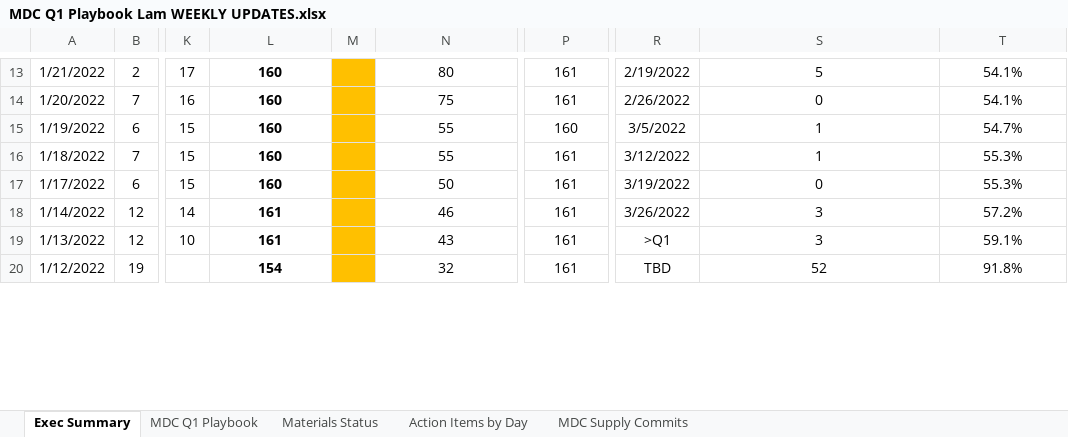
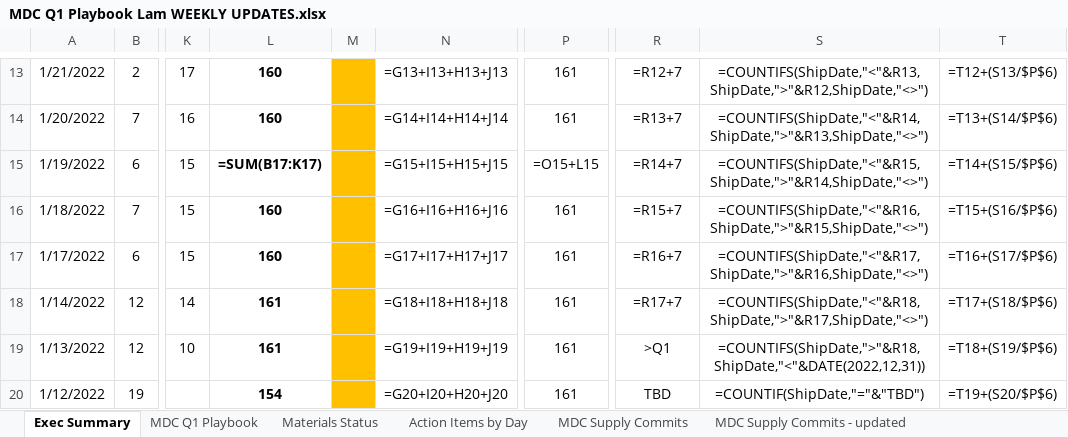
Before and after one commit to mdcprecision/lam-supply-commits, an Excel workbook: MDC Q1 Playbook Lam WEEKLY UPDATES.xlsx, sheet Exec Summary, drawn as a sheet; only a part is shown, gaps mark what is left out; values as stored, in another font and other column widths than the file's, no borders; formulas without a stored value are shown as written; charts and pictures and conditional formats not drawn; the diff covers the shown part only; the diff names each change by its address in the sheet, - before the commit and + after, or states it on an @@ line.

```diff
--- a/MDC Q1 Playbook Lam WEEKLY UPDATES.xlsx (sheet Exec Summary)
+++ b/MDC Q1 Playbook Lam WEEKLY UPDATES.xlsx (sheet Exec Summary)
+sheet tab: MDC Supply Commits - updated
-N13: 80
+N13: =G13+I13+H13+J13
-R13: 2/19/2022
+R13: =R12+7
-S13: 5
+S13: =COUNTIFS(ShipDate,"<"&R13,ShipDate,">"&R12,ShipDate,"<>")
-T13: 54.1%
+T13: =T12+(S13/$P$6)
-N14: 75
+N14: =G14+I14+H14+J14
-R14: 2/26/2022
+R14: =R13+7
-S14: 0
+S14: =COUNTIFS(ShipDate,"<"&R14,ShipDate,">"&R13,ShipDate,"<>")
-T14: 54.1%
+T14: =T13+(S14/$P$6)
-L15: 160
+L15: =SUM(B17:K17)
-N15: 55
+N15: =G15+I15+H15+J15
-P15: 160
+P15: =O15+L15
-R15: 3/5/2022
+R15: =R14+7
-S15: 1
+S15: =COUNTIFS(ShipDate,"<"&R15,ShipDate,">"&R14,ShipDate,"<>")
-T15: 54.7%
+T15: =T14+(S15/$P$6)
-N16: 55
+N16: =G16+I16+H16+J16
-R16: 3/12/2022
+R16: =R15+7
-S16: 1
+S16: =COUNTIFS(ShipDate,"<"&R16,ShipDate,">"&R15,ShipDate,"<>")
-T16: 55.3%
+T16: =T15+(S16/$P$6)
-N17: 50
+N17: =G17+I17+H17+J17
-R17: 3/19/2022
+R17: =R16+7
-S17: 0
+S17: =COUNTIFS(ShipDate,"<"&R17,ShipDate,">"&R16,ShipDate,"<>")
-T17: 55.3%
+T17: =T16+(S17/$P$6)
-N18: 46
+N18: =G18+I18+H18+J18
-R18: 3/26/2022
+R18: =R17+7
-S18: 3
+S18: =COUNTIFS(ShipDate,"<"&R18,ShipDate,">"&R17,ShipDate,"<>")
-T18: 57.2%
+T18: =T17+(S18/$P$6)
-N19: 43
+N19: =G19+I19+H19+J19
-S19: 3
+S19: =COUNTIFS(ShipDate,">"&R18,ShipDate,"<"&DATE(2022,12,31))
-T19: 59.1%
+T19: =T18+(S19/$P$6)
-N20: 32
+N20: =G20+I20+H20+J20
-S20: 52
+S20: =COUNTIF(ShipDate,"="&"TBD")
-T20: 91.8%
+T20: =T19+(S20/$P$6)
```
Also changed, not shown: 58 edited cells elsewhere in this sheet, sheet MDC Supply Commits, other sheet tabs, charts or pictures, 2 other files.
